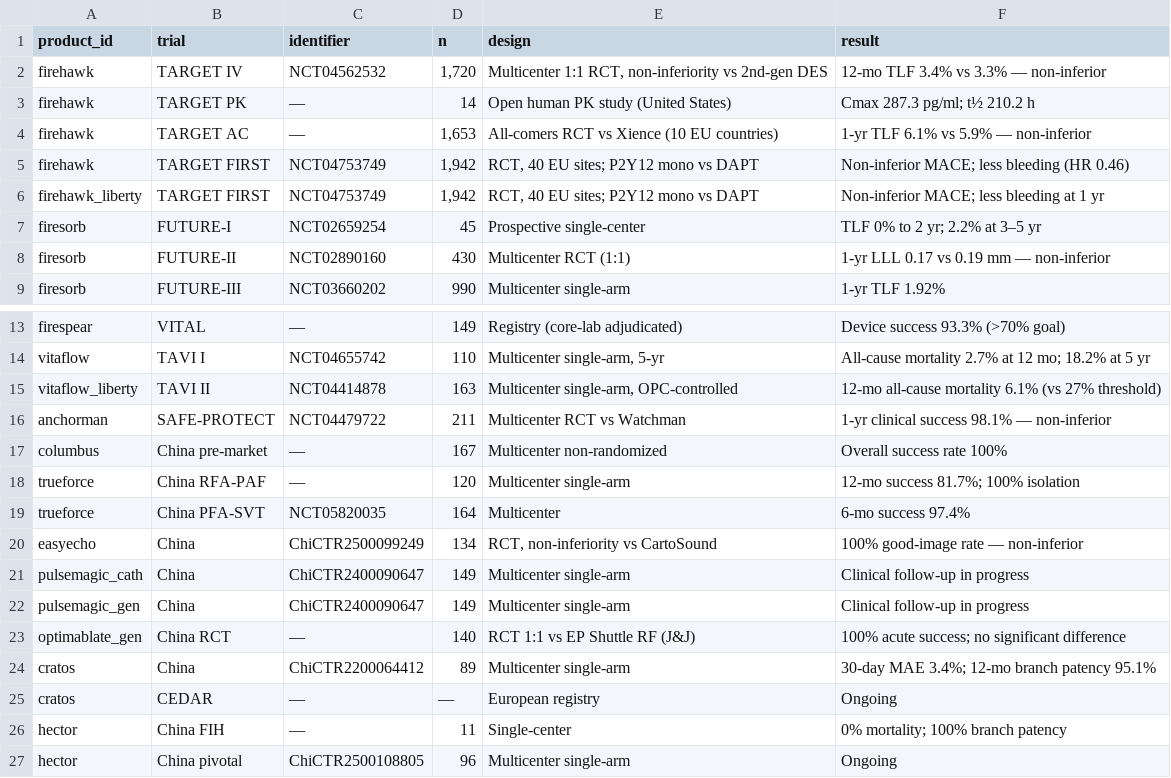
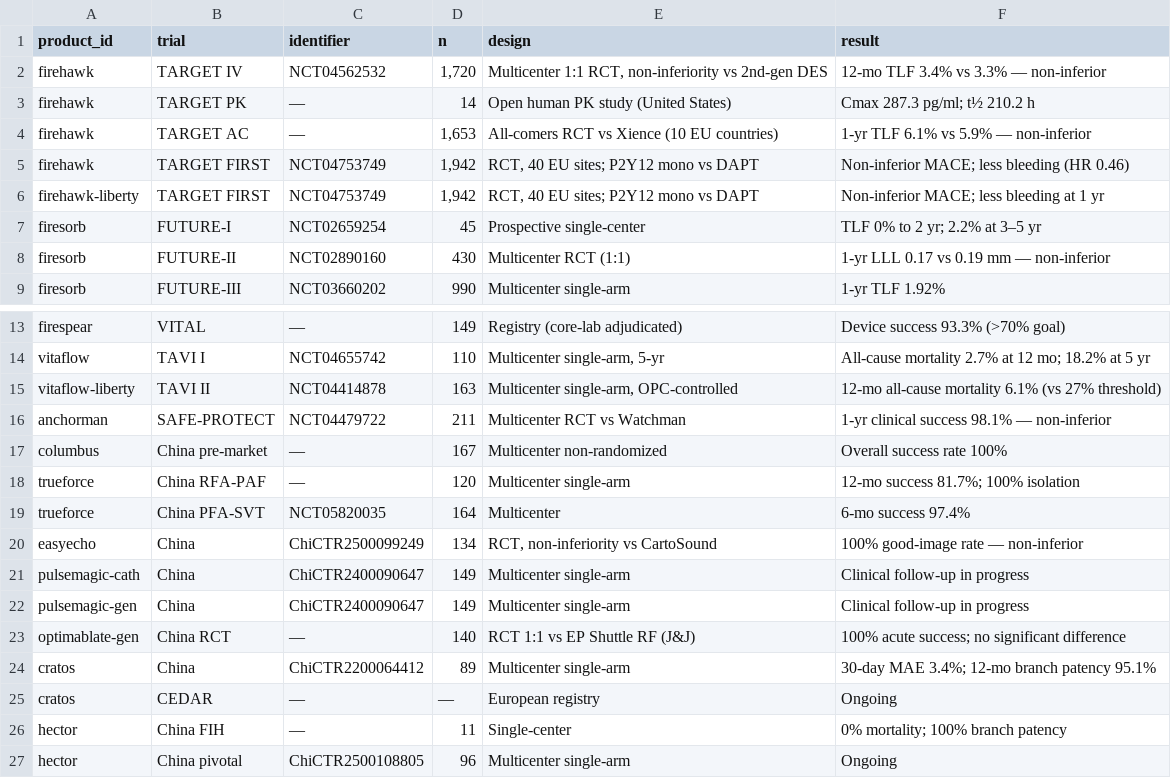
Before and after one commit to matthewdbaldwin/productport, a CSV file: prisma/seed-data/seed_trials.csv, drawn as a sheet; only a part is shown, gaps mark what is left out.

```diff
--- a/prisma/seed-data/seed_trials.csv
+++ b/prisma/seed-data/seed_trials.csv
@@ -5,3 +5,3 @@ firehawk,TARGET AC,—,"1,653",All-comers RCT vs Xience (10 EU countries),1-yr T
 firehawk,TARGET FIRST,NCT04753749,"1,942","RCT, 40 EU sites; P2Y12 mono vs DAPT",Non-inferior MACE; less bleeding (HR 0.46)
-firehawk_liberty,TARGET FIRST,NCT04753749,"1,942","RCT, 40 EU sites; P2Y12 mono vs DAPT",Non-inferior MACE; less bleeding at 1 yr
+firehawk-liberty,TARGET FIRST,NCT04753749,"1,942","RCT, 40 EU sites; P2Y12 mono vs DAPT",Non-inferior MACE; less bleeding at 1 yr
 firesorb,FUTURE-I,NCT02659254,45,Prospective single-center,TLF 0% to 2 yr; 2.2% at 3–5 yr
@@ -14,3 +14,3 @@ firespear,VITAL,—,149,Registry (core-lab adjudicated),Device success 93.3% (>7
 vitaflow,TAVI I,NCT04655742,110,"Multicenter single-arm, 5-yr",All-cause mortality 2.7% at 12 mo; 18.2% at 5 yr
-vitaflow_liberty,TAVI II,NCT04414878,163,"Multicenter single-arm, OPC-controlled",12-mo all-cause mortality 6.1% (vs 27% threshold)
+vitaflow-liberty,TAVI II,NCT04414878,163,"Multicenter single-arm, OPC-controlled",12-mo all-cause mortality 6.1% (vs 27% threshold)
 anchorman,SAFE-PROTECT,NCT04479722,211,Multicenter RCT vs Watchman,1-yr clinical success 98.1% — non-inferior
@@ -20,5 +20,5 @@ trueforce,China PFA-SVT,NCT05820035,164,Multicenter,6-mo success 97.4%
 easyecho,China,ChiCTR2500099249,134,"RCT, non-inferiority vs CartoSound",100% good-image rate — non-inferior
-pulsemagic_cath,China,ChiCTR2400090647,149,Multicenter single-arm,Clinical follow-up in progress
-pulsemagic_gen,China,ChiCTR2400090647,149,Multicenter single-arm,Clinical follow-up in progress
-optimablate_gen,China RCT,—,140,RCT 1:1 vs EP Shuttle RF (J&J),100% acute success; no significant difference
+pulsemagic-cath,China,ChiCTR2400090647,149,Multicenter single-arm,Clinical follow-up in progress
+pulsemagic-gen,China,ChiCTR2400090647,149,Multicenter single-arm,Clinical follow-up in progress
+optimablate-gen,China RCT,—,140,RCT 1:1 vs EP Shuttle RF (J&J),100% acute success; no significant difference
 cratos,China,ChiCTR2200064412,89,Multicenter single-arm,30-day MAE 3.4%; 12-mo branch patency 95.1%
```
Also changed, not shown: prisma/seed-data/seed_products.csv, 1 other file.
